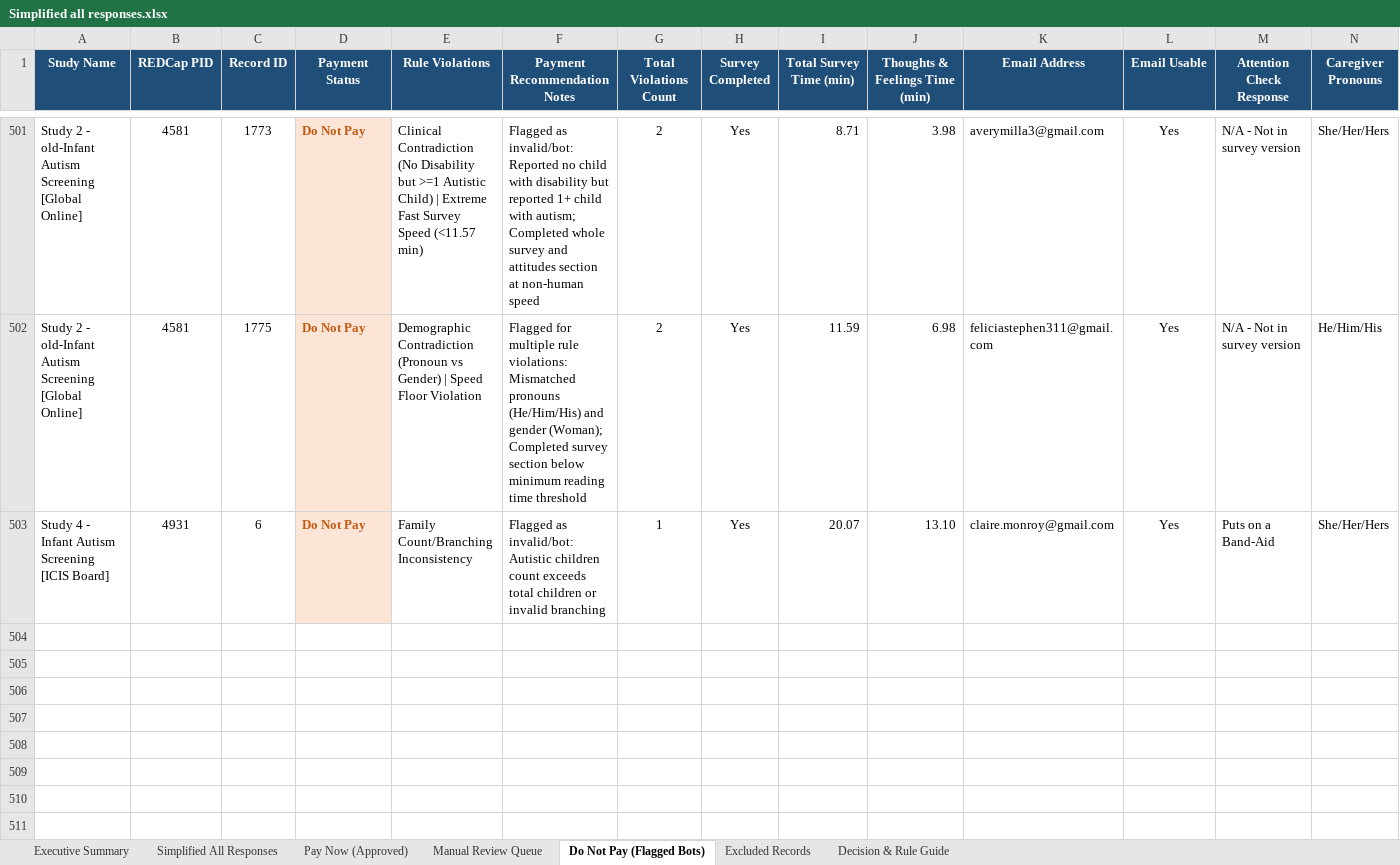
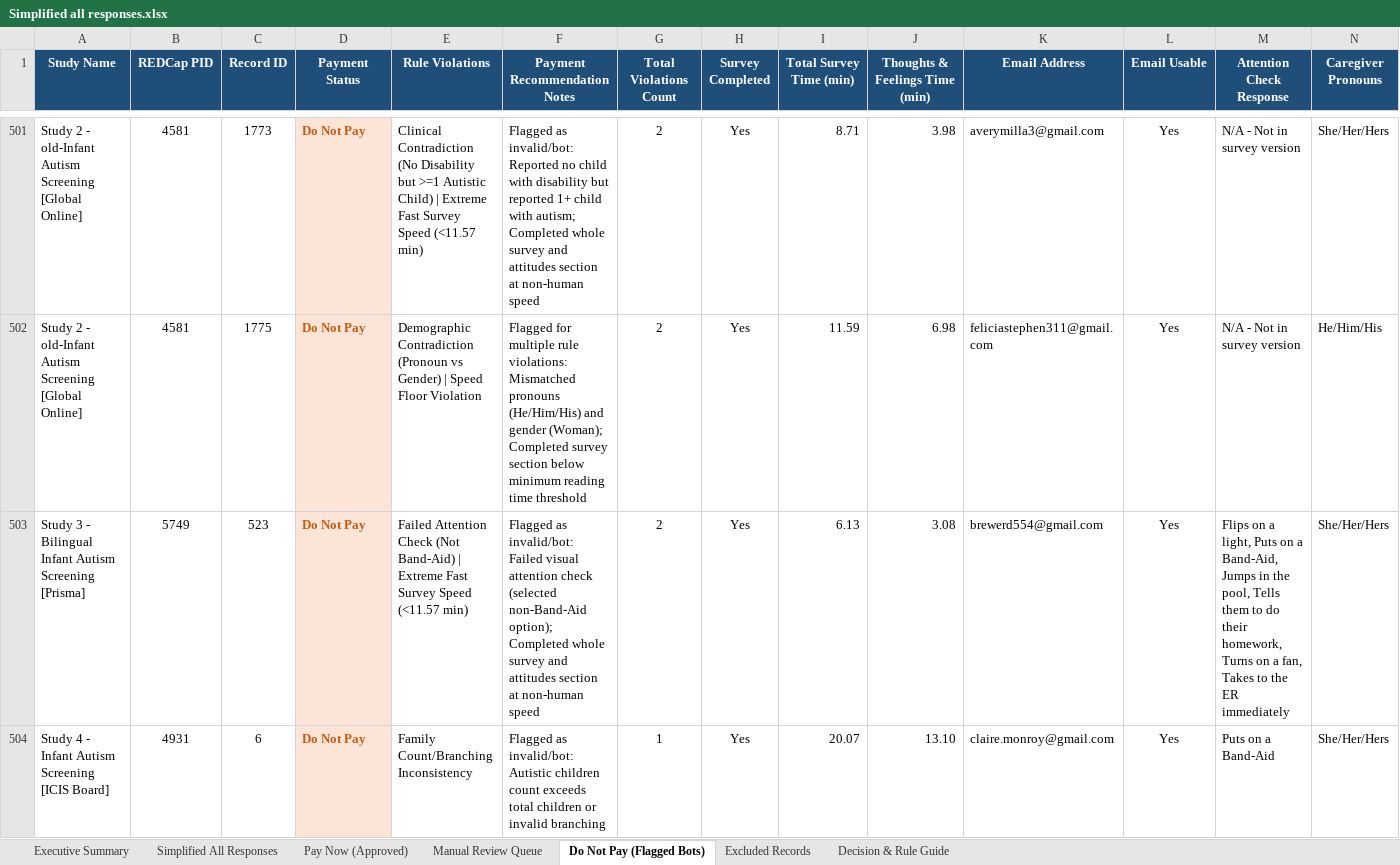
Before and after one commit to namo507/esd-redcap-metadata-watcher, an Excel workbook: projects/caregiver-cluster-analysis/Caregiver Outputs/Simplified all responses.xlsx, sheet Do Not Pay (Flagged Bots), drawn as a sheet; only a part is shown, gaps mark what is left out; values as stored, in another font and other column widths than the file's, no borders; rows hold the shown columns only; the diff names each change by its address in the sheet, - before the commit and + after, or states it on an @@ line.

```diff
--- a/projects/caregiver-cluster-analysis/Caregiver Outputs/Simplified all responses.xlsx (sheet Do Not Pay (Flagged Bots))
+++ b/projects/caregiver-cluster-analysis/Caregiver Outputs/Simplified all responses.xlsx (sheet Do Not Pay (Flagged Bots))
+row 503: Study 3 - Bilingual Infant Autism Screening [Prisma] | 5749 | 523 | Do Not Pay | Failed Attention Check (Not Band-Aid) | Extreme Fast Survey Speed (<11.57 min) | Flagged as invalid/bot: Failed visual attention check (selected non-Band-Aid option); Completed whole survey and attitudes section at non-human speed | 2 | Yes | 6.13 | 3.08 | brewerd554@gmail.com | Yes | Flips on a light, Puts on a Band-Aid, Jumps in the pool, Tells them to do their homework, Turns on a fan, Takes to the ER immediately | She/Her/Hers
```
Also changed, not shown: sheet Simplified All Responses, sheet Pay Now (Approved), sheet Manual Review Queue, sheet Excluded Records, sheet Executive Summary, projects/caregiver-cluster-analysis/Simplified all responses.xlsx.
